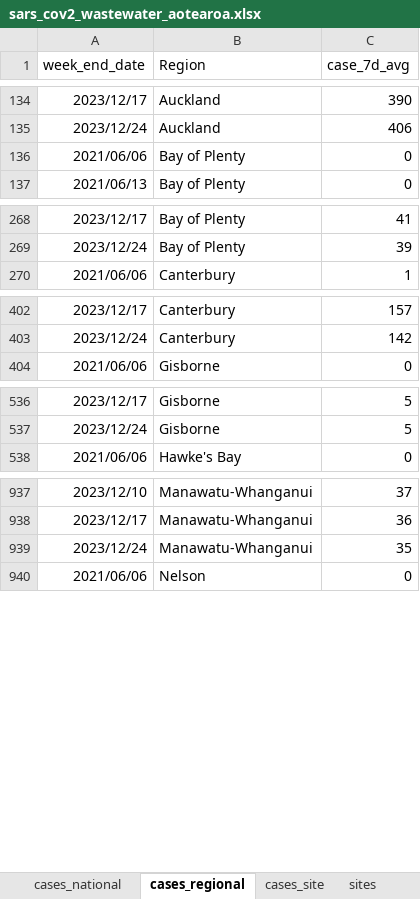
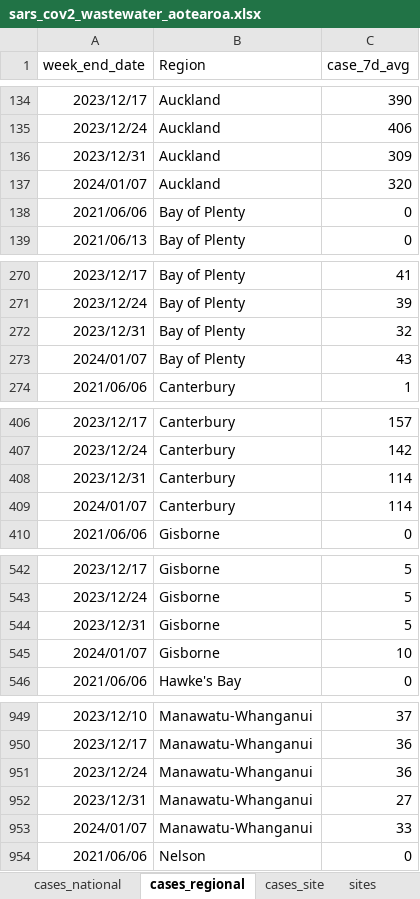
Before and after one commit to ESR-NZ/covid_in_wastewater, an Excel workbook: data/sars_cov2_wastewater_aotearoa.xlsx, sheet cases_regional, drawn as a sheet; only a part is shown, gaps mark what is left out; values as stored, in another font and other column widths than the file's, no borders; table styles not drawn; addresses are those after the commit; the diff covers the shown part only; the diff names each change by its address in the sheet, - before the commit and + after, or states it on an @@ line.

```diff
--- a/data/sars_cov2_wastewater_aotearoa.xlsx (sheet cases_regional)
+++ b/data/sars_cov2_wastewater_aotearoa.xlsx (sheet cases_regional)
+row 136: 2023/12/31 | Auckland | 309
+row 137: 2024/01/07 | Auckland | 320
+row 272: 2023/12/31 | Bay of Plenty | 32
+row 273: 2024/01/07 | Bay of Plenty | 43
+row 408: 2023/12/31 | Canterbury | 114
+row 409: 2024/01/07 | Canterbury | 114
+row 544: 2023/12/31 | Gisborne | 5
+row 545: 2024/01/07 | Gisborne | 10
-C951 (case_7d_avg): 35
+C951 (case_7d_avg): 36
+row 952: 2023/12/31 | Manawatu-Whanganui | 27
+row 953: 2024/01/07 | Manawatu-Whanganui | 33
```
Also changed, not shown: 22 added rows elsewhere in this sheet, sheet cases_site, sheet ww_data_all, sheet ww_site, sheet ww_regional, sheet ww_national, sheet cases_national, 7 other files.
